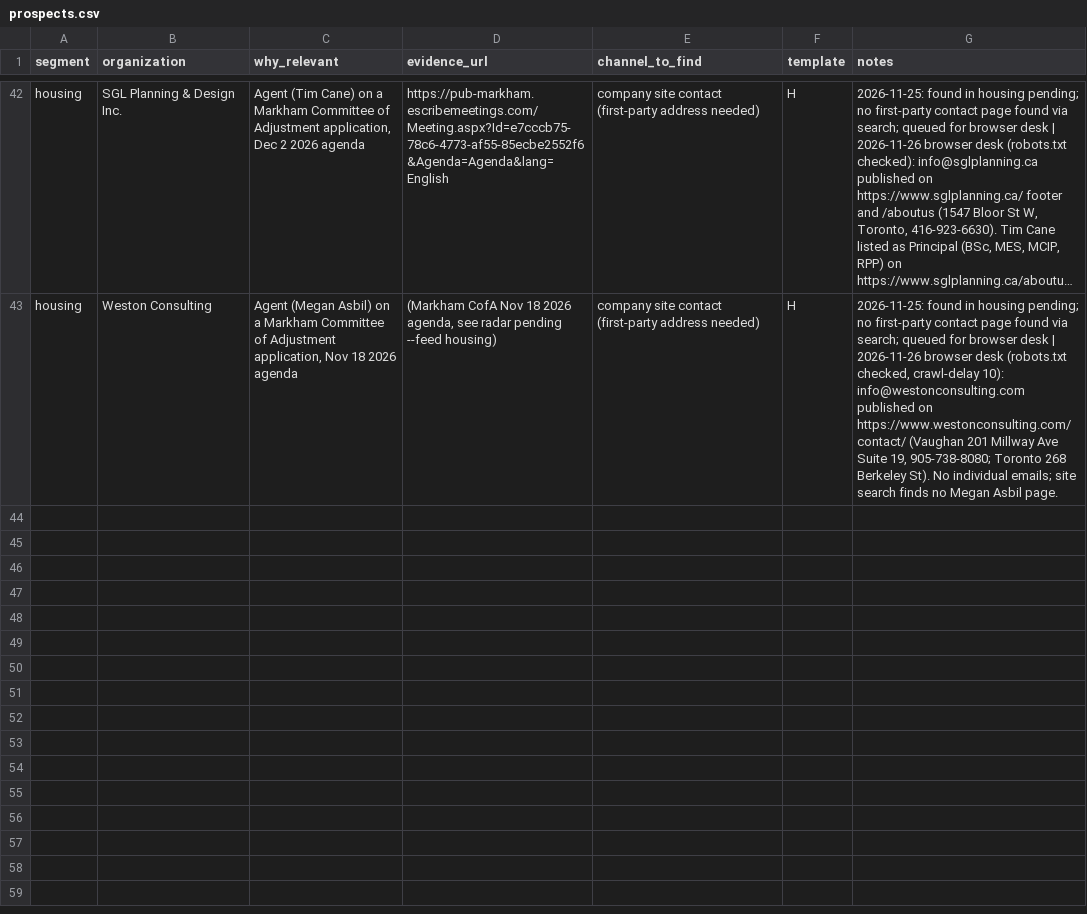
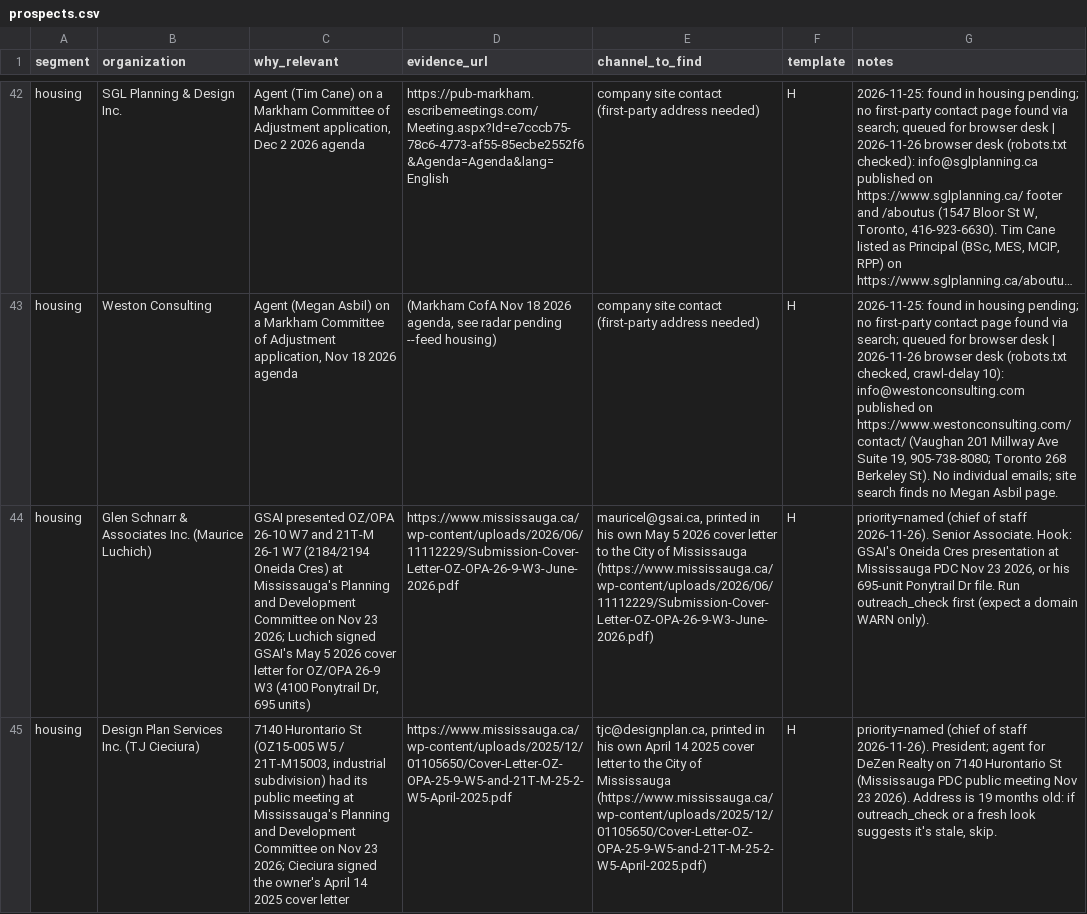
Before and after one commit to huxleyboivin/council-radar, a CSV file: outreach/prospects.csv, drawn as a sheet; only a part is shown, gaps mark what is left out; long unchanged cells end in …; the diff names each change by its address in the sheet, - before the commit and + after, or states it on an @@ line.

```diff
--- a/outreach/prospects.csv
+++ b/outreach/prospects.csv
+row 44: housing | Glen Schnarr & Associates Inc. (Maurice Luchich) | GSAI presented OZ/OPA 26-10 W7 and 21T-M 26-1 W7 (2184/2194 Oneida Cres) at Mississauga's Planning and Development Committee on Nov 23 2026; Luchich signed GSAI's May 5 2026 cover letter for OZ/OPA 26-9 W3 (4100 Ponytrail Dr, 695 units) | https://www.mississauga.ca/wp-content/uploads/2026/06/11112229/Submission-Cover-Letter-OZ-OPA-26-9-W3-June-2026.pdf | mauricel@gsai.ca, printed in his own May 5 2026 cover letter to the City of Mississauga (https://www.mississauga.ca/wp-content/uploads/2026/06/11112229/Submission-Cover-Letter-OZ-OPA-26-9-W3-June-2026.pdf) | H | priority=named (chief of staff 2026-11-26). Senior Associate. Hook: GSAI's Oneida Cres presentation at Mississauga PDC Nov 23 2026, or his 695-unit Ponytrail Dr file. Run outreach_check first (expect a domain WARN only).
+row 45: housing | Design Plan Services Inc. (TJ Cieciura) | 7140 Hurontario St (OZ15-005 W5 / 21T-M15003, industrial subdivision) had its public meeting at Mississauga's Planning and Development Committee on Nov 23 2026; Cieciura signed the owner's April 14 2025 cover letter | https://www.mississauga.ca/wp-content/uploads/2025/12/01105650/Cover-Letter-OZ-OPA-25-9-W5-and-21T-M-25-2-W5-April-2025.pdf | tjc@designplan.ca, printed in his own April 14 2025 cover letter to the City of Mississauga (https://www.mississauga.ca/wp-content/uploads/2025/12/01105650/Cover-Letter-OZ-OPA-25-9-W5-and-21T-M-25-2-W5-April-2025.pdf) | H | priority=named (chief of staff 2026-11-26). President; agent for DeZen Realty on 7140 Hurontario St (Mississauga PDC public meeting Nov 23 2026). Address is 19 months old: if outreach_check or a fresh look suggests it's stale, skip.
```
Also changed, not shown: outreach/named_contacts.csv, 6 other files.
